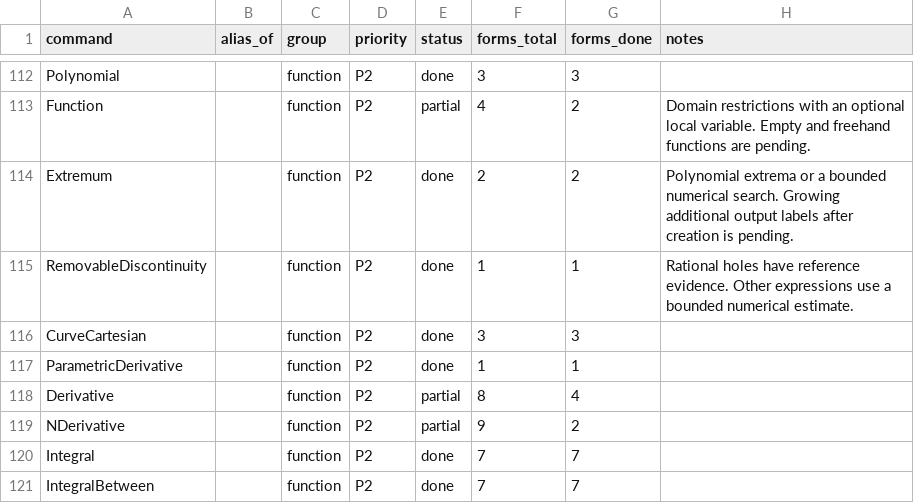
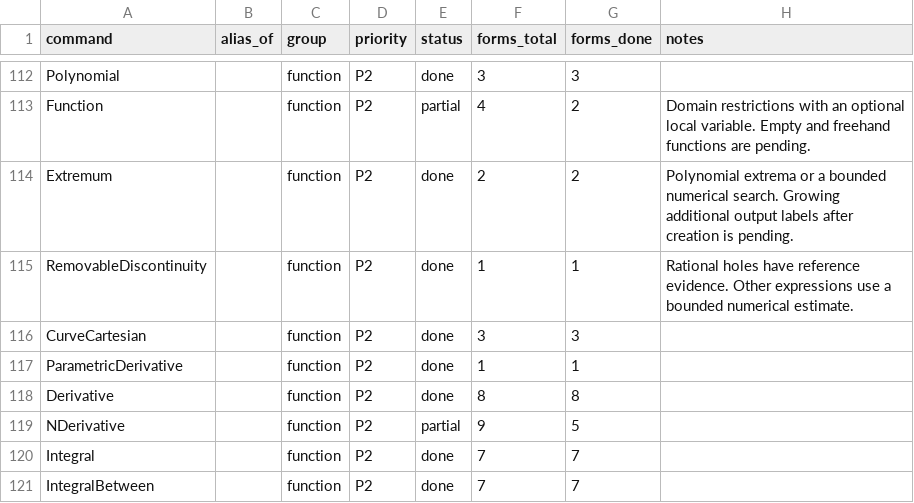
Before and after one commit to jash90/geokernel, a CSV file: docs/command-matrix.csv, drawn as a sheet; only a part is shown, gaps mark what is left out.

Commit message:
Differentiate curves in Derivative and NDerivative
Both commands accept a Cartesian curve: each coordinate function is
differentiated on the fast no-CAS path (the polynomial path with its
factor check, else the rule trees), exactly as GeoGebra's
GeoCurveCartesianND.setDerivative, and the result keeps the parent
curve's parameter interval and depends on it. Curves made of two
coordinate functions, of splines (an IF_LIST over the piece polynomials)
and of further derivatives are supported; a curve the kernel keeps as a
transformation of another makes an undefined derivative.

The two-argument variable form takes the curve's own parameter name
(Derivative(c, t)); the three-argument forms read any identifier or
label as the ignored variable, with the third argument the order, as the
reference's local-variable resolver does. Fourteen golden cases cover
orders, rounding, recovery from a reversed interval and the dependency
on the parent curve.

```diff
--- a/docs/command-matrix.csv
+++ b/docs/command-matrix.csv
@@ -117,4 +117,4 @@ CurveCartesian,,function,P2,done,3,3,
 ParametricDerivative,,function,P2,done,1,1,
-Derivative,,function,P2,partial,8,4,
-NDerivative,,function,P2,partial,9,2,
+Derivative,,function,P2,done,8,8,
+NDerivative,,function,P2,partial,9,5,
 Integral,,function,P2,done,7,7,
```
Also changed, not shown: 11 other files.
